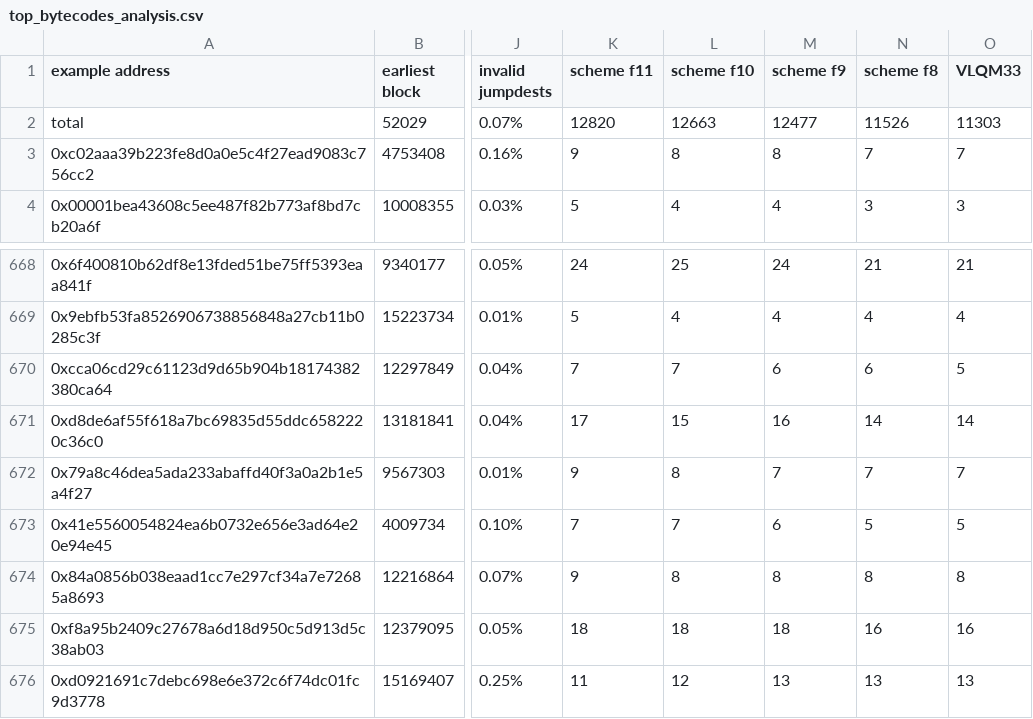
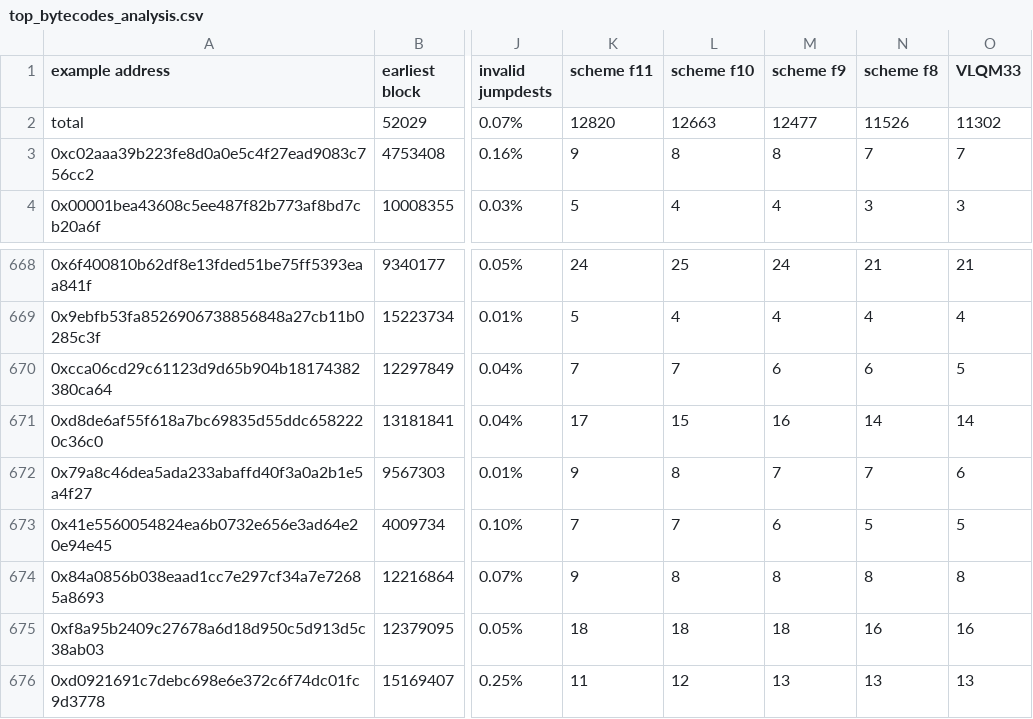
Before and after one commit to ipsilon/eof, a CSV file: analysis/top_bytecodes_analysis.csv, drawn as a sheet; only a part is shown, gaps mark what is left out; the diff names each change by its address in the sheet, - before the commit and + after, or states it on an @@ line.

```diff
--- a/analysis/top_bytecodes_analysis.csv
+++ b/analysis/top_bytecodes_analysis.csv
-O2 (VLQM33): 11303
+O2 (VLQM33): 11302
-O672 (VLQM33): 7
+O672 (VLQM33): 6
```
Also changed, not shown: 1 other file.
